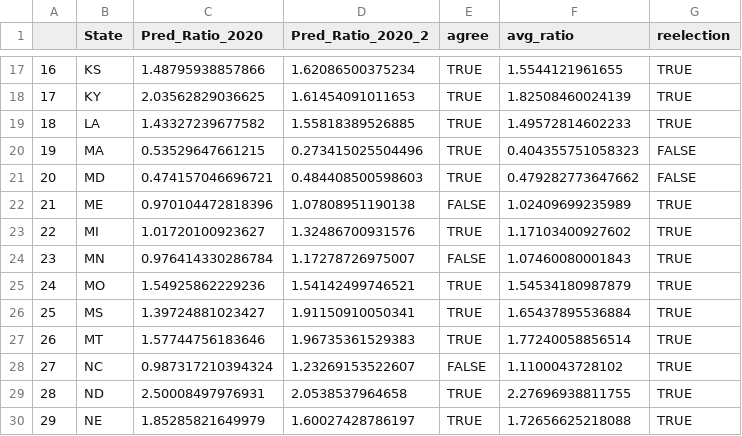
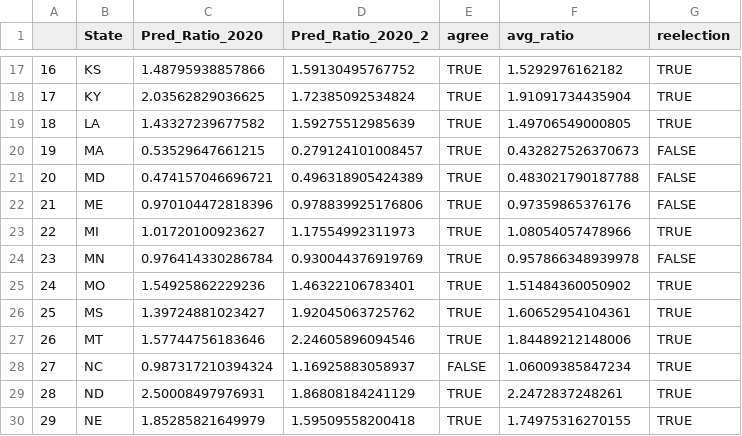
Before and after one commit to guozhaosengzs/2020election, a CSV file: matt/output2prime.csv, drawn as a sheet; only a part is shown, gaps mark what is left out; the diff covers the shown part only.

```diff
--- a/matt/output2prime.csv
+++ b/matt/output2prime.csv
@@ -17,14 +17,14 @@
-"16","KS",1.48795938857866,1.62086500375234,TRUE,1.5544121961655,TRUE
-"17","KY",2.03562829036625,1.61454091011653,TRUE,1.82508460024139,TRUE
-"18","LA",1.43327239677582,1.55818389526885,TRUE,1.49572814602233,TRUE
-"19","MA",0.53529647661215,0.273415025504496,TRUE,0.404355751058323,FALSE
-"20","MD",0.474157046696721,0.484408500598603,TRUE,0.479282773647662,FALSE
-"21","ME",0.970104472818396,1.07808951190138,FALSE,1.02409699235989,TRUE
-"22","MI",1.01720100923627,1.32486700931576,TRUE,1.17103400927602,TRUE
-"23","MN",0.976414330286784,1.17278726975007,FALSE,1.07460080001843,TRUE
-"24","MO",1.54925862229236,1.54142499746521,TRUE,1.54534180987879,TRUE
-"25","MS",1.39724881023427,1.91150910050341,TRUE,1.65437895536884,TRUE
-"26","MT",1.57744756183646,1.96735361529383,TRUE,1.77240058856514,TRUE
-"27","NC",0.987317210394324,1.23269153522607,FALSE,1.1100043728102,TRUE
-"28","ND",2.50008497976931,2.0538537964658,TRUE,2.27696938811755,TRUE
-"29","NE",1.85285821649979,1.60027428786197,TRUE,1.72656625218088,TRUE
+"16","KS",1.48795938857866,1.59130495767752,TRUE,1.5292976162182,TRUE
+"17","KY",2.03562829036625,1.72385092534824,TRUE,1.91091734435904,TRUE
+"18","LA",1.43327239677582,1.59275512985639,TRUE,1.49706549000805,TRUE
+"19","MA",0.53529647661215,0.279124101008457,TRUE,0.432827526370673,FALSE
+"20","MD",0.474157046696721,0.496318905424389,TRUE,0.483021790187788,FALSE
+"21","ME",0.970104472818396,0.978839925176806,TRUE,0.97359865376176,FALSE
+"22","MI",1.01720100923627,1.17554992311973,TRUE,1.08054057478966,TRUE
+"23","MN",0.976414330286784,0.930044376919769,TRUE,0.957866348939978,FALSE
+"24","MO",1.54925862229236,1.46322106783401,TRUE,1.51484360050902,TRUE
+"25","MS",1.39724881023427,1.92045063725762,TRUE,1.60652954104361,TRUE
+"26","MT",1.57744756183646,2.24605896094546,TRUE,1.84489212148006,TRUE
+"27","NC",0.987317210394324,1.16925883058937,FALSE,1.06009385847234,TRUE
+"28","ND",2.50008497976931,1.86808184241129,TRUE,2.2472837248261,TRUE
+"29","NE",1.85285821649979,1.59509558200418,TRUE,1.74975316270155,TRUE
```
Also changed, not shown: 77 edited cells elsewhere in this file, matt/state_searches2020.csv, 4 other files.
